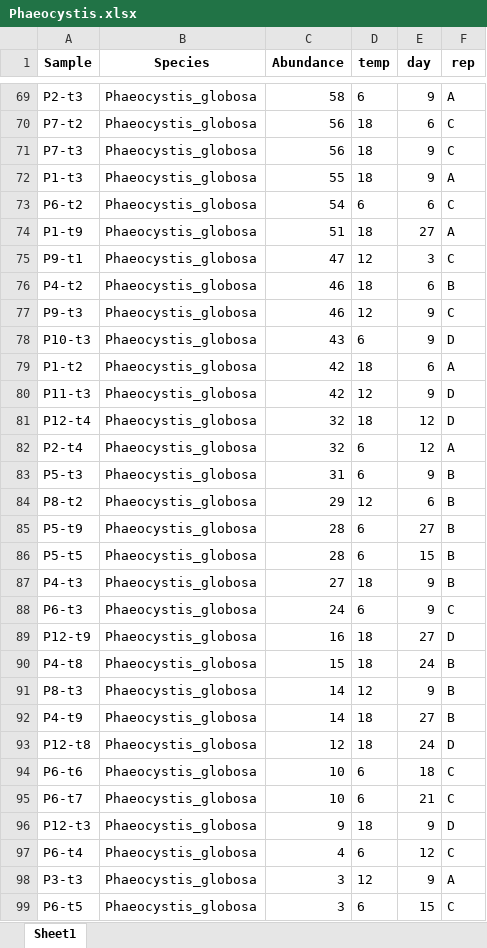
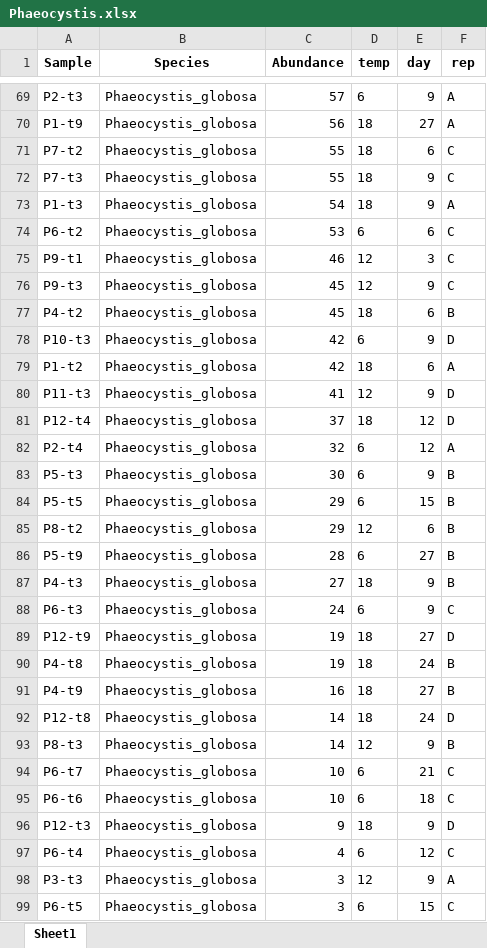
Before and after one commit to AntoniaAhme/TopTrons22MesocosmIncubation, an Excel workbook: Supplement/Data/Phaeocystis.xlsx, sheet Sheet1, drawn as a sheet; only a part is shown, gaps mark what is left out; values as stored, in another font and other column widths than the file's, no borders; removed rows and columns are numbered as before the commit, all else as after; the diff covers the shown part only; the diff names each change by its address in the sheet, - before the commit and + after, or states it on an @@ line.

```diff
--- a/Supplement/Data/Phaeocystis.xlsx (sheet Sheet1)
+++ b/Supplement/Data/Phaeocystis.xlsx (sheet Sheet1)
-C69 (Abundance): 58
+C69 (Abundance): 57
+row 70: P1-t9 | Phaeocystis_globosa | 56 | 18 | 27 | A
-C71:C72 (Abundance): 56
+C71:C72 (Abundance): 55
-C73 (Abundance): 55
+C73 (Abundance): 54
-C74 (Abundance): 54
+C74 (Abundance): 53
-row 74: P1-t9 | Phaeocystis_globosa | 51 | 18 | 27 | A
-C75 (Abundance): 47
+C75 (Abundance): 46
-row 76: P4-t2 | Phaeocystis_globosa | 46 | 18 | 6 | B
-C76 (Abundance): 46
+C76 (Abundance): 45
+row 77: P4-t2 | Phaeocystis_globosa | 45 | 18 | 6 | B
-C78 (Abundance): 43
+C78 (Abundance): 42
-C80 (Abundance): 42
+C80 (Abundance): 41
-C81 (Abundance): 32
+C81 (Abundance): 37
-C83 (Abundance): 31
+C83 (Abundance): 30
+row 84: P5-t5 | Phaeocystis_globosa | 29 | 6 | 15 | B
-row 86: P5-t5 | Phaeocystis_globosa | 28 | 6 | 15 | B
-C89 (Abundance): 16
+C89 (Abundance): 19
-C90 (Abundance): 15
+C90 (Abundance): 19
+row 91: P4-t9 | Phaeocystis_globosa | 16 | 18 | 27 | B
+row 92: P12-t8 | Phaeocystis_globosa | 14 | 18 | 24 | D
-row 92: P4-t9 | Phaeocystis_globosa | 14 | 18 | 27 | B
-row 93: P12-t8 | Phaeocystis_globosa | 12 | 18 | 24 | D
@@ row 95 moved to row 94: P6-t7 @@
```
Also changed, not shown: 17 added rows, 17 removed rows and 50 edited cells elsewhere in this sheet, Data/StatisticsDiversity.xlsx, 10 other files.
